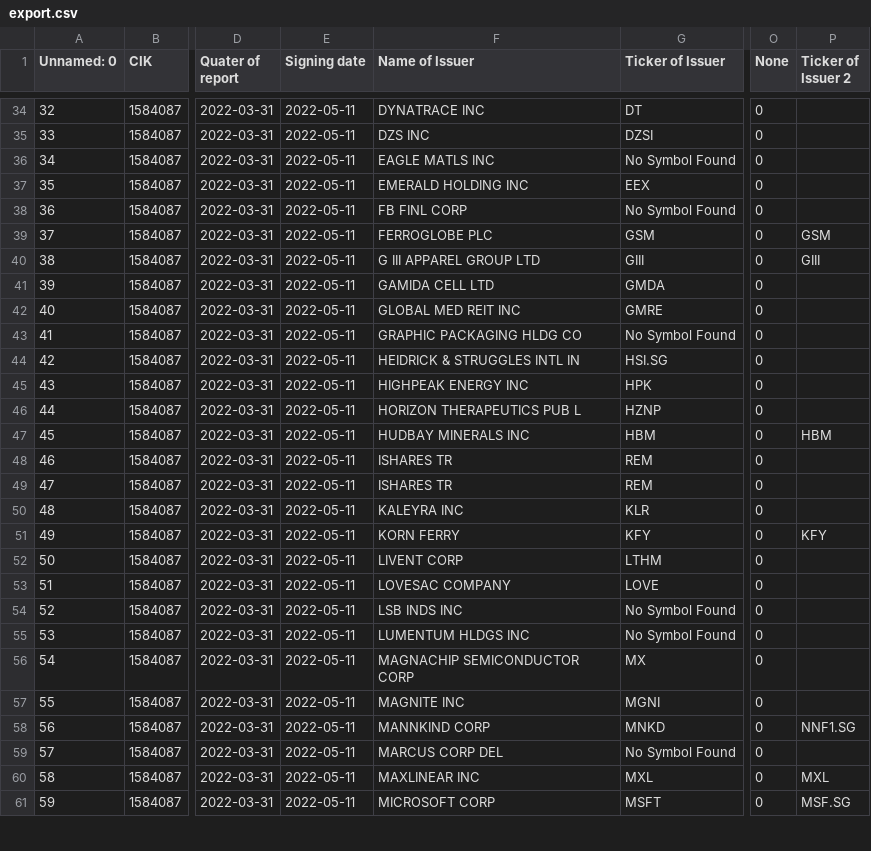
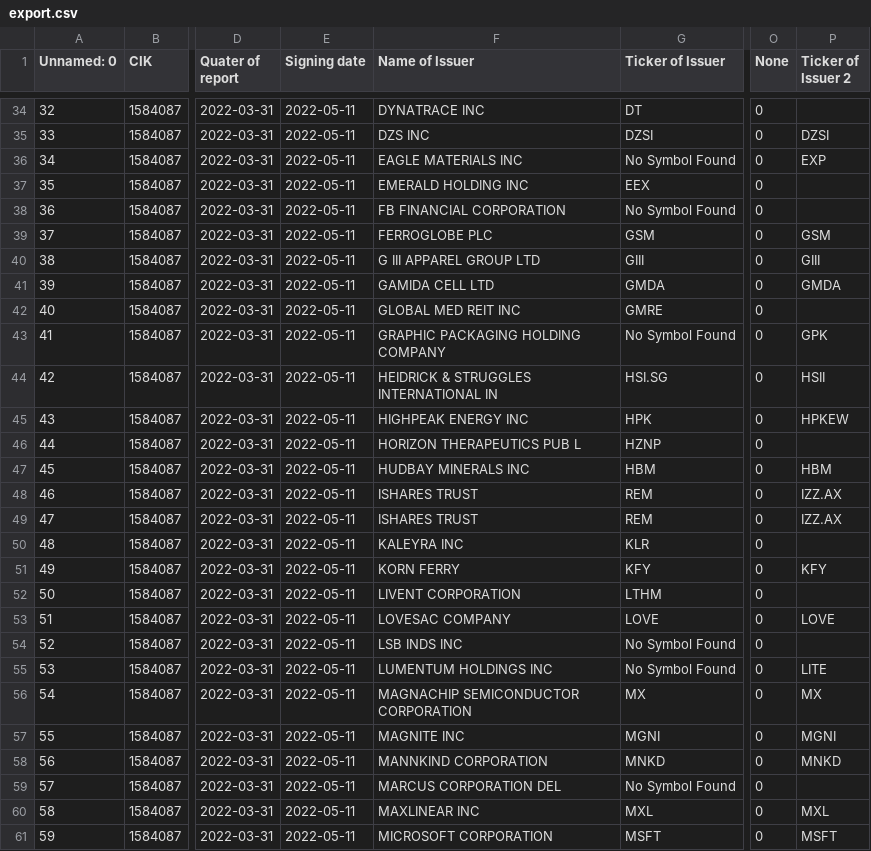
Before and after one commit to VladHardAndSoftWare/Yahoo-project, a CSV file: export.csv, drawn as a sheet; only a part is shown, gaps mark what is left out; the diff covers the shown part only; the diff names each change by its address in the sheet, - before the commit and + after, or states it on an @@ line.

```diff
--- a/export.csv
+++ b/export.csv
-P35 (Ticker of Issuer 2): (empty)
+P35 (Ticker of Issuer 2): DZSI
-F36 (Name of Issuer): EAGLE MATLS INC
+F36 (Name of Issuer): EAGLE MATERIALS INC
-P36 (Ticker of Issuer 2): (empty)
+P36 (Ticker of Issuer 2): EXP
-F38 (Name of Issuer): FB FINL CORP
+F38 (Name of Issuer): FB FINANCIAL CORPORATION
-P41 (Ticker of Issuer 2): (empty)
+P41 (Ticker of Issuer 2): GMDA
-F43 (Name of Issuer): GRAPHIC PACKAGING HLDG CO
+F43 (Name of Issuer): GRAPHIC PACKAGING HOLDING COMPANY
-P43 (Ticker of Issuer 2): (empty)
+P43 (Ticker of Issuer 2): GPK
-F44 (Name of Issuer): HEIDRICK & STRUGGLES INTL IN
+F44 (Name of Issuer): HEIDRICK & STRUGGLES INTERNATIONAL IN
-P44 (Ticker of Issuer 2): (empty)
+P44 (Ticker of Issuer 2): HSII
-P45 (Ticker of Issuer 2): (empty)
+P45 (Ticker of Issuer 2): HPKEW
-F48:F49 (Name of Issuer): ISHARES TR
+F48:F49 (Name of Issuer): ISHARES TRUST
-P48:P49 (Ticker of Issuer 2): (empty)
+P48:P49 (Ticker of Issuer 2): IZZ.AX
-F52 (Name of Issuer): LIVENT CORP
+F52 (Name of Issuer): LIVENT CORPORATION
-P53 (Ticker of Issuer 2): (empty)
+P53 (Ticker of Issuer 2): LOVE
-F55 (Name of Issuer): LUMENTUM HLDGS INC
+F55 (Name of Issuer): LUMENTUM HOLDINGS INC
-P55 (Ticker of Issuer 2): (empty)
+P55 (Ticker of Issuer 2): LITE
-F56 (Name of Issuer): MAGNACHIP SEMICONDUCTOR CORP
+F56 (Name of Issuer): MAGNACHIP SEMICONDUCTOR CORPORATION
-P56 (Ticker of Issuer 2): (empty)
+P56 (Ticker of Issuer 2): MX
-P57 (Ticker of Issuer 2): (empty)
+P57 (Ticker of Issuer 2): MGNI
-F58 (Name of Issuer): MANNKIND CORP
+F58 (Name of Issuer): MANNKIND CORPORATION
-P58 (Ticker of Issuer 2): NNF1.SG
+P58 (Ticker of Issuer 2): MNKD
-F59 (Name of Issuer): MARCUS CORP DEL
+F59 (Name of Issuer): MARCUS CORPORATION DEL
-F61 (Name of Issuer): MICROSOFT CORP
+F61 (Name of Issuer): MICROSOFT CORPORATION
-P61 (Ticker of Issuer 2): MSF.SG
+P61 (Ticker of Issuer 2): MSFT
```
Also changed, not shown: 68 edited cells elsewhere in this file, 8 other files.
